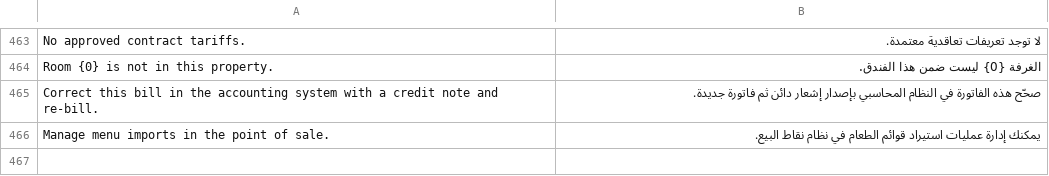
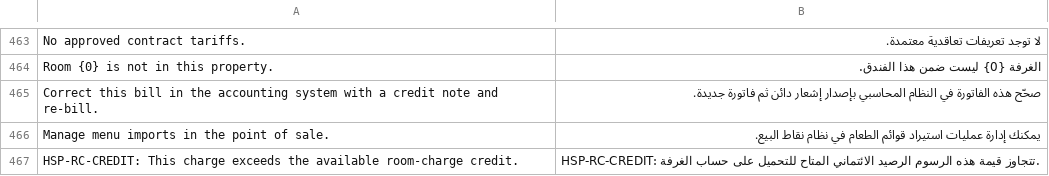
Before and after one commit to pmwanje2/kamra, a CSV file: kamra/translations/ar.csv, drawn as a sheet; only a part is shown, gaps mark what is left out; the diff names each change by its address in the sheet, - before the commit and + after, or states it on an @@ line.

Commit message:
Use payer nightly allocations, ticket tax context and localized credit decisions

```diff
--- a/kamra/translations/ar.csv
+++ b/kamra/translations/ar.csv
+row 467: HSP-RC-CREDIT: This charge exceeds the available room-charge credit. | HSP-RC-CREDIT: تتجاوز قيمة هذه الرسوم الرصيد الائتماني المتاح للتحميل على حساب الغرفة.
```
Also changed, not shown: kamra/translations/es.csv, kamra/translations/fr.csv, 3 other files.
